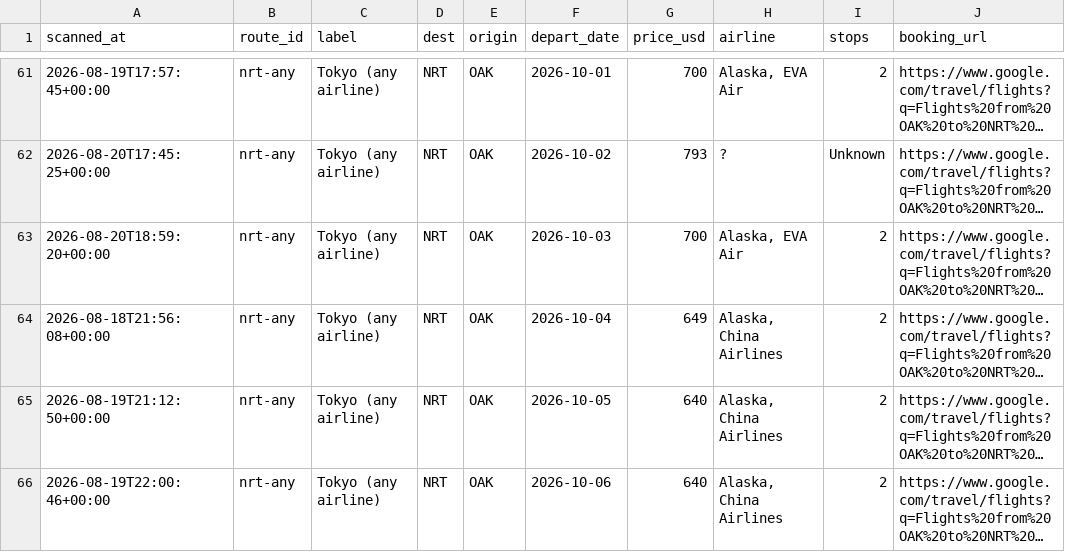
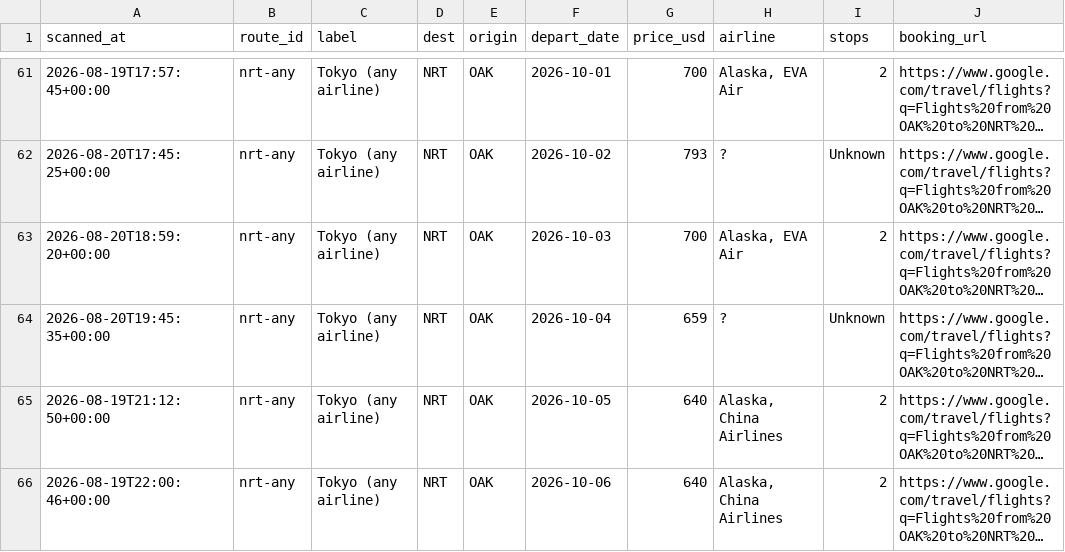
Before and after one commit to vanqd3216-dev/fare-tracker, a CSV file: calendar_latest.csv, drawn as a sheet; only a part is shown, gaps mark what is left out; long unchanged cells end in …; the diff covers the shown part only; the diff names each change by its address in the sheet, - before the commit and + after, or states it on an @@ line.

```diff
--- a/calendar_latest.csv
+++ b/calendar_latest.csv
-A64 (scanned_at): 2026-08-18T21:56:08+00:00
+A64 (scanned_at): 2026-08-20T19:45:35+00:00
-G64 (price_usd): 649
+G64 (price_usd): 659
-H64 (airline): Alaska, China Airlines
+H64 (airline): ?
-I64 (stops): 2
+I64 (stops): Unknown
```
Also changed, not shown: 1 added row and 181 edited cells elsewhere in this file.
